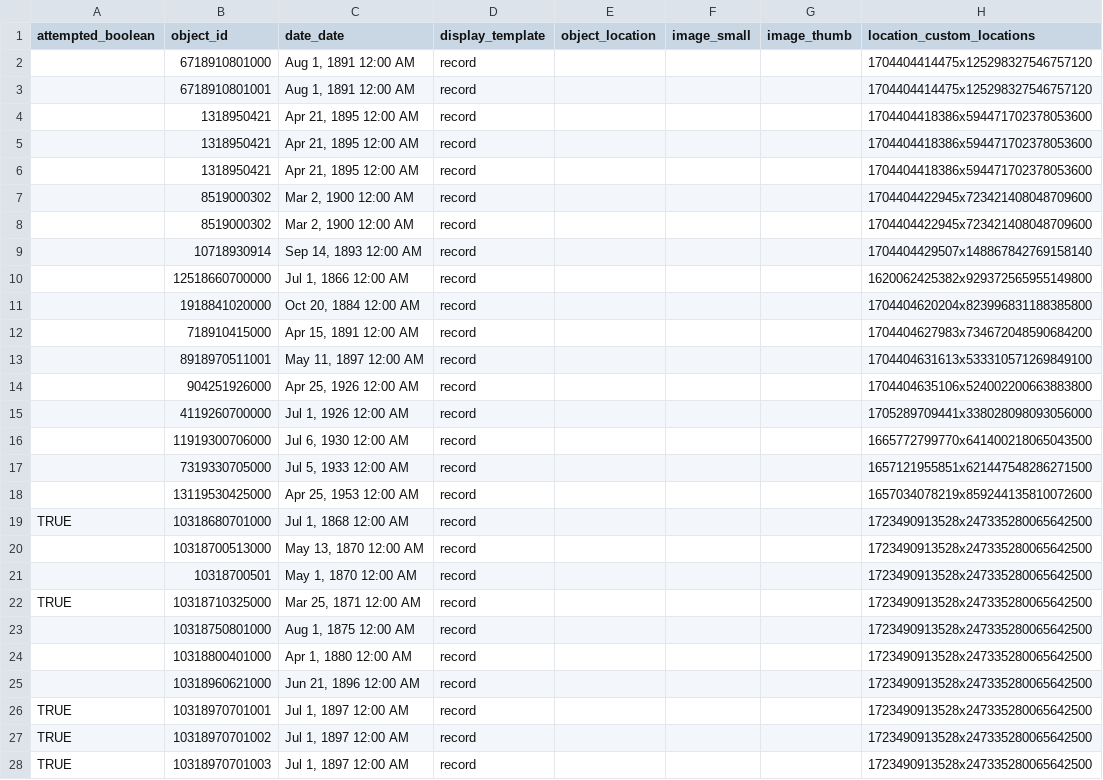
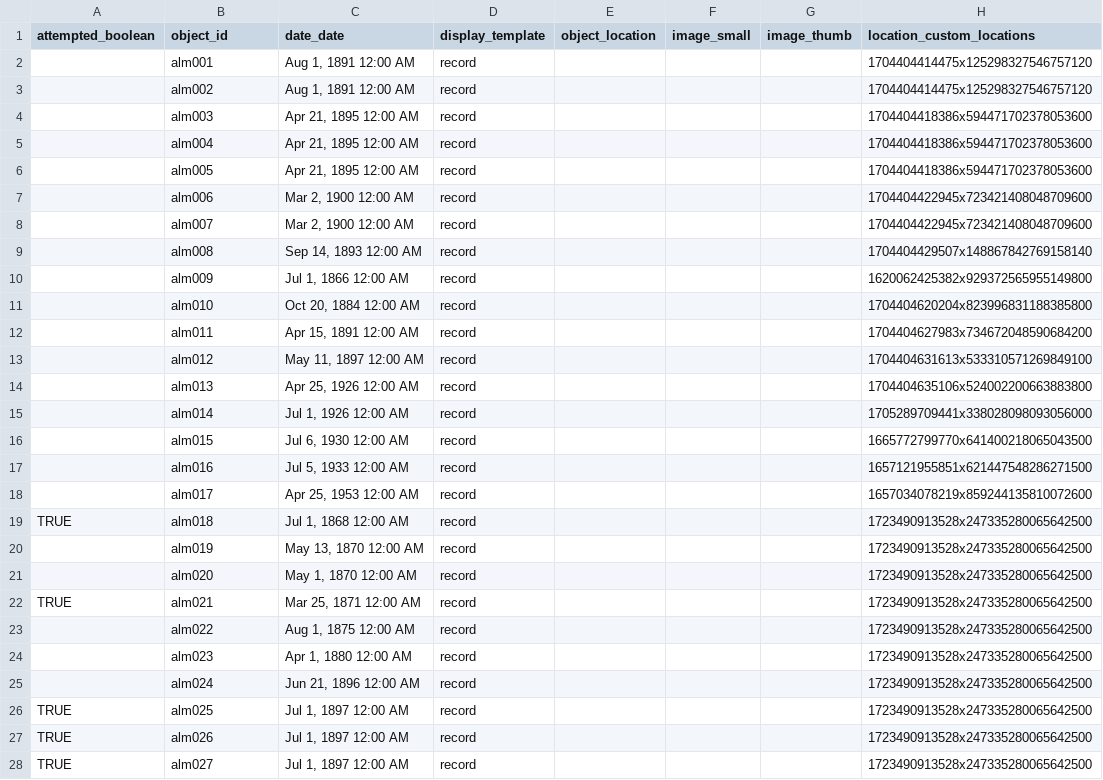
Before and after one commit to Koatimundi/demo-repository, a CSV file: _data/case-data.csv, drawn as a sheet; only a part is shown; the diff covers the shown part only; the diff names each change by its address in the sheet, - before the commit and + after, or states it on an @@ line.

Commit message:
object id

```diff
--- a/_data/case-data.csv
+++ b/_data/case-data.csv
-B2 (object_id): 6718910801000
+B2 (object_id): alm001
-B3 (object_id): 6718910801001
+B3 (object_id): alm002
-B4 (object_id): 1318950421
+B4 (object_id): alm003
-B5 (object_id): 1318950421
+B5 (object_id): alm004
-B6 (object_id): 1318950421
+B6 (object_id): alm005
-B7 (object_id): 8519000302
+B7 (object_id): alm006
-B8 (object_id): 8519000302
+B8 (object_id): alm007
-B9 (object_id): 10718930914
+B9 (object_id): alm008
-B10 (object_id): 12518660700000
+B10 (object_id): alm009
-B11 (object_id): 1918841020000
+B11 (object_id): alm010
-B12 (object_id): 718910415000
+B12 (object_id): alm011
-B13 (object_id): 8918970511001
+B13 (object_id): alm012
-B14 (object_id): 904251926000
+B14 (object_id): alm013
-B15 (object_id): 4119260700000
+B15 (object_id): alm014
-B16 (object_id): 11919300706000
+B16 (object_id): alm015
-B17 (object_id): 7319330705000
+B17 (object_id): alm016
-B18 (object_id): 13119530425000
+B18 (object_id): alm017
-B19 (object_id): 10318680701000
+B19 (object_id): alm018
-B20 (object_id): 10318700513000
+B20 (object_id): alm019
-B21 (object_id): 10318700501
+B21 (object_id): alm020
-B22 (object_id): 10318710325000
+B22 (object_id): alm021
-B23 (object_id): 10318750801000
+B23 (object_id): alm022
-B24 (object_id): 10318800401000
+B24 (object_id): alm023
-B25 (object_id): 10318960621000
+B25 (object_id): alm024
-B26 (object_id): 10318970701001
+B26 (object_id): alm025
-B27 (object_id): 10318970701002
+B27 (object_id): alm026
-B28 (object_id): 10318970701003
+B28 (object_id): alm027
```
Also changed, not shown: 17 edited cells elsewhere in this file.
